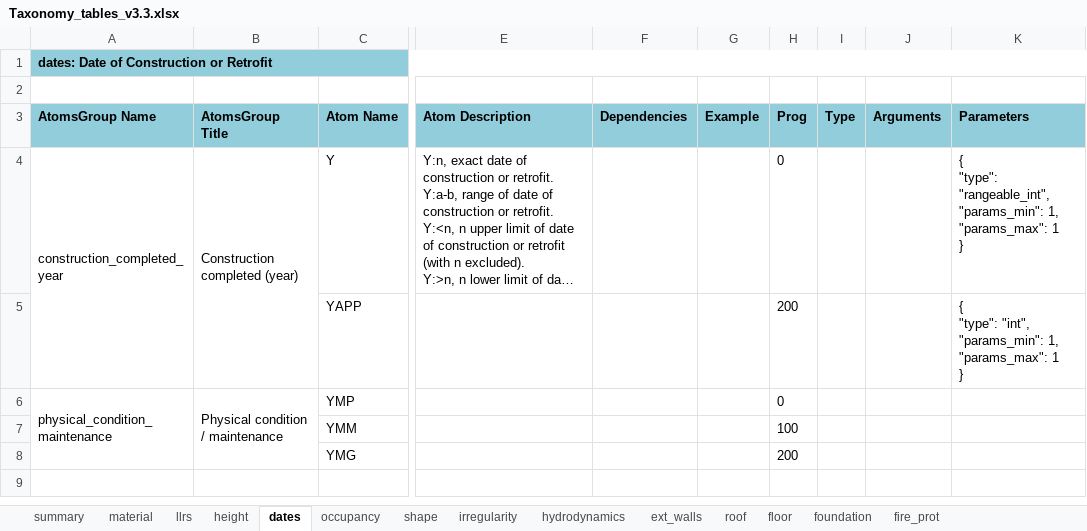
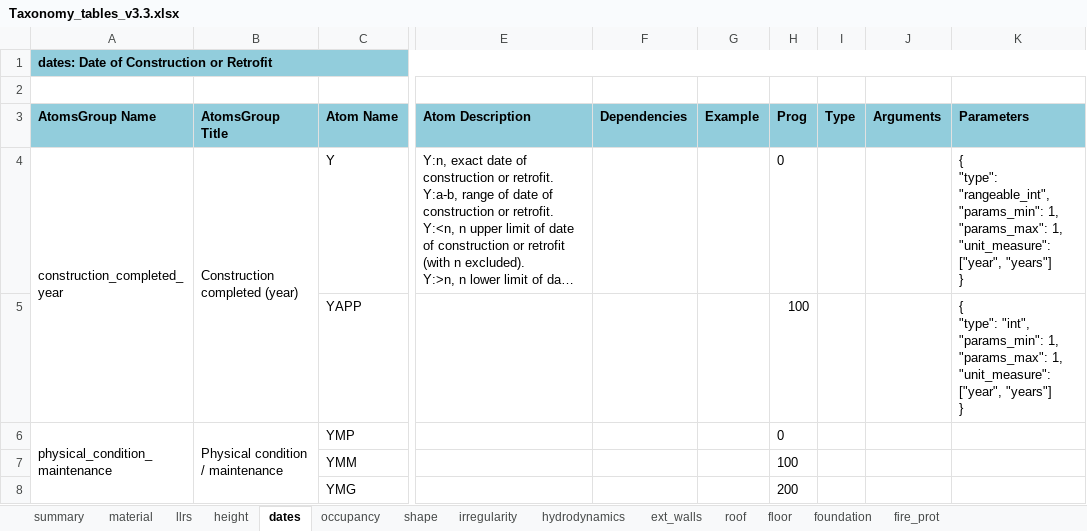
Before and after one commit to gem/gem_taxonomy, an Excel workbook: specs/Taxonomy_tables_v3.3.xlsx, sheet dates, drawn as a sheet; only a part is shown, gaps mark what is left out; long unchanged cells end in …; values as stored, in another font and other column widths than the file's, no borders; charts and pictures not drawn; ↵ is a line break in a cell; the diff names each change by its address in the sheet, - before the commit and + after, or states it on an @@ line.

Commit message:
add parameters 'unit_measure' attribute

```diff
--- a/specs/Taxonomy_tables_v3.3.xlsx (sheet dates)
+++ b/specs/Taxonomy_tables_v3.3.xlsx (sheet dates)
-K4 (Parameters): …1, ↵ "params_max": 1 ↵ }
+K4 (Parameters): …1, ↵ "params_max": 1, ↵ "unit_measure": ["year", "years"] ↵ }
-H5 (Prog): 200
+H5 (Prog): 100
-K5 (Parameters): …1, ↵ "params_max": 1 ↵ }
+K5 (Parameters): …1, ↵ "params_max": 1, ↵ "unit_measure": ["year", "years"] ↵ }
```
Also changed, not shown: sheet height, sheet llrs, 2 other files.
